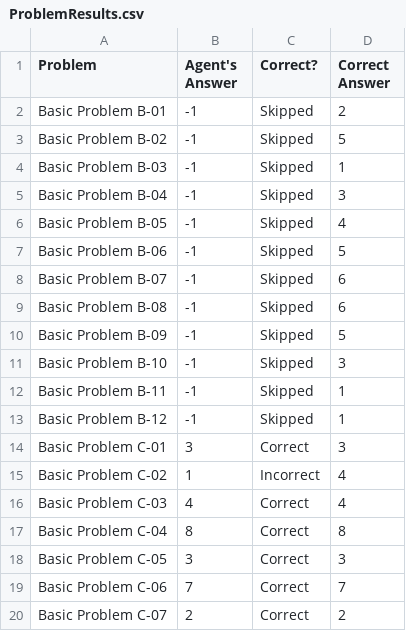
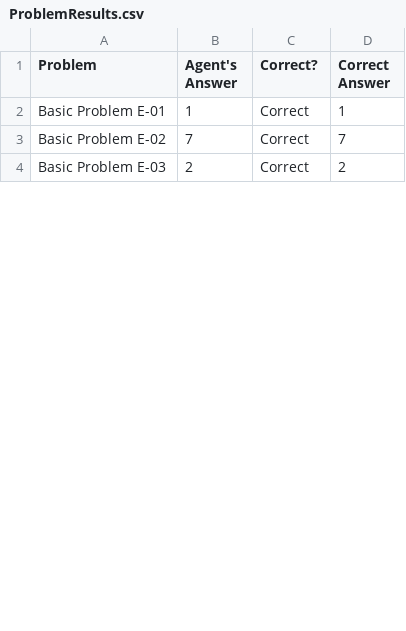
Before and after one commit to bjs250/RavenProgressiveMatrices, a CSV file: Project-Code-Python/ProblemResults.csv, drawn as a sheet; only a part is shown; the diff covers the shown part only.

```diff
--- a/Project-Code-Python/ProblemResults.csv
+++ b/Project-Code-Python/ProblemResults.csv
@@ -1,20 +1,4 @@
 Problem,Agent's Answer,Correct?,Correct Answer
-Basic Problem B-01,-1,Skipped,2
-Basic Problem B-02,-1,Skipped,5
-Basic Problem B-03,-1,Skipped,1
-Basic Problem B-04,-1,Skipped,3
-Basic Problem B-05,-1,Skipped,4
-Basic Problem B-06,-1,Skipped,5
-Basic Problem B-07,-1,Skipped,6
-Basic Problem B-08,-1,Skipped,6
-Basic Problem B-09,-1,Skipped,5
-Basic Problem B-10,-1,Skipped,3
-Basic Problem B-11,-1,Skipped,1
-Basic Problem B-12,-1,Skipped,1
-Basic Problem C-01,3,Correct,3
-Basic Problem C-02,1,Incorrect,4
-Basic Problem C-03,4,Correct,4
-Basic Problem C-04,8,Correct,8
-Basic Problem C-05,3,Correct,3
-Basic Problem C-06,7,Correct,7
-Basic Problem C-07,2,Correct,2
+Basic Problem E-01,1,Correct,1
+Basic Problem E-02,7,Correct,7
+Basic Problem E-03,2,Correct,2
```
Also changed, not shown: 5 added rows, 25 removed rows and 6 edited cells elsewhere in this file, Project-Code-Python/AgentAnswers.csv, 5 other files.
